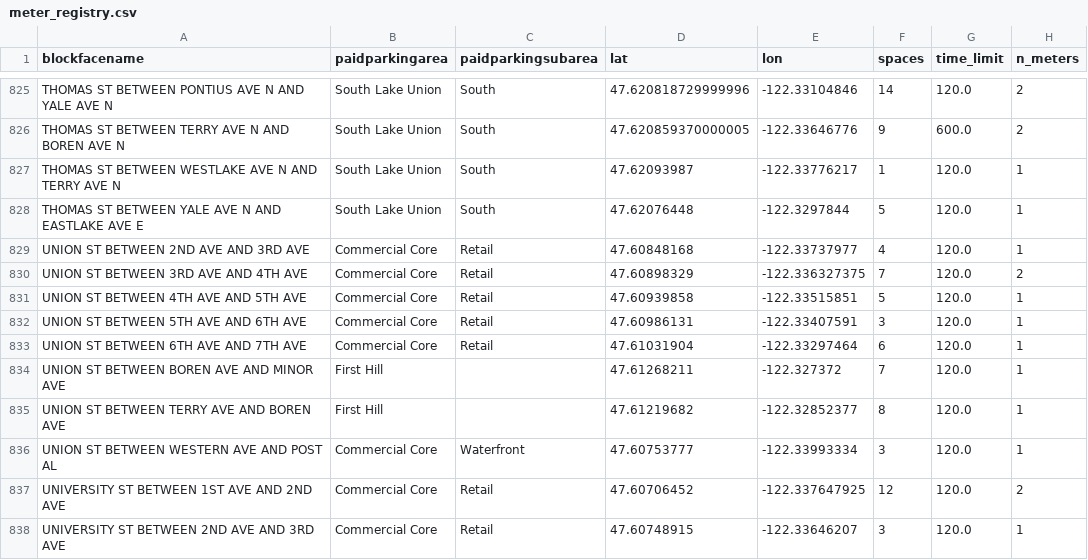
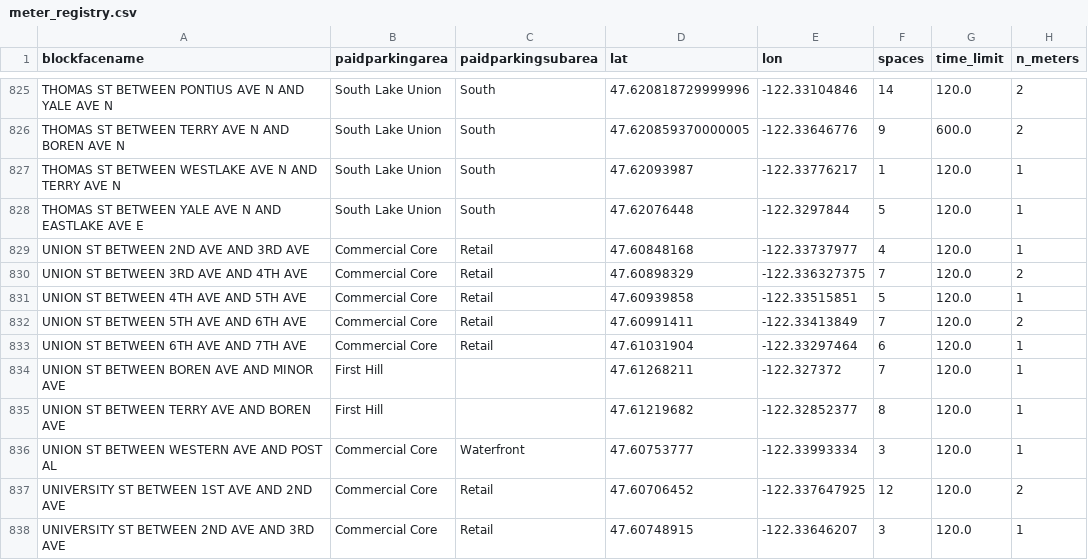
Before and after one commit to kmohammedsu/seattle-parking-weather-analysis, a CSV file: data/meter_registry.csv, drawn as a sheet; only a part is shown, gaps mark what is left out.

```diff
--- a/data/meter_registry.csv
+++ b/data/meter_registry.csv
@@ -831,3 +831,3 @@ UNION ST BETWEEN 3RD AVE AND 4TH AVE,Commercial Core,Retail,47.60898329,-122.336
 UNION ST BETWEEN 4TH AVE AND 5TH AVE,Commercial Core,Retail,47.60939858,-122.33515851,5,120.0,1
-UNION ST BETWEEN 5TH AVE AND 6TH AVE,Commercial Core,Retail,47.60986131,-122.33407591,3,120.0,1
+UNION ST BETWEEN 5TH AVE AND 6TH AVE,Commercial Core,Retail,47.60991411,-122.33413849,7,120.0,2
 UNION ST BETWEEN 6TH AVE AND 7TH AVE,Commercial Core,Retail,47.61031904,-122.33297464,6,120.0,1
```
Also changed, not shown: data/infrastructure_roi.csv, data/meter_summary.csv, 9 other files.
